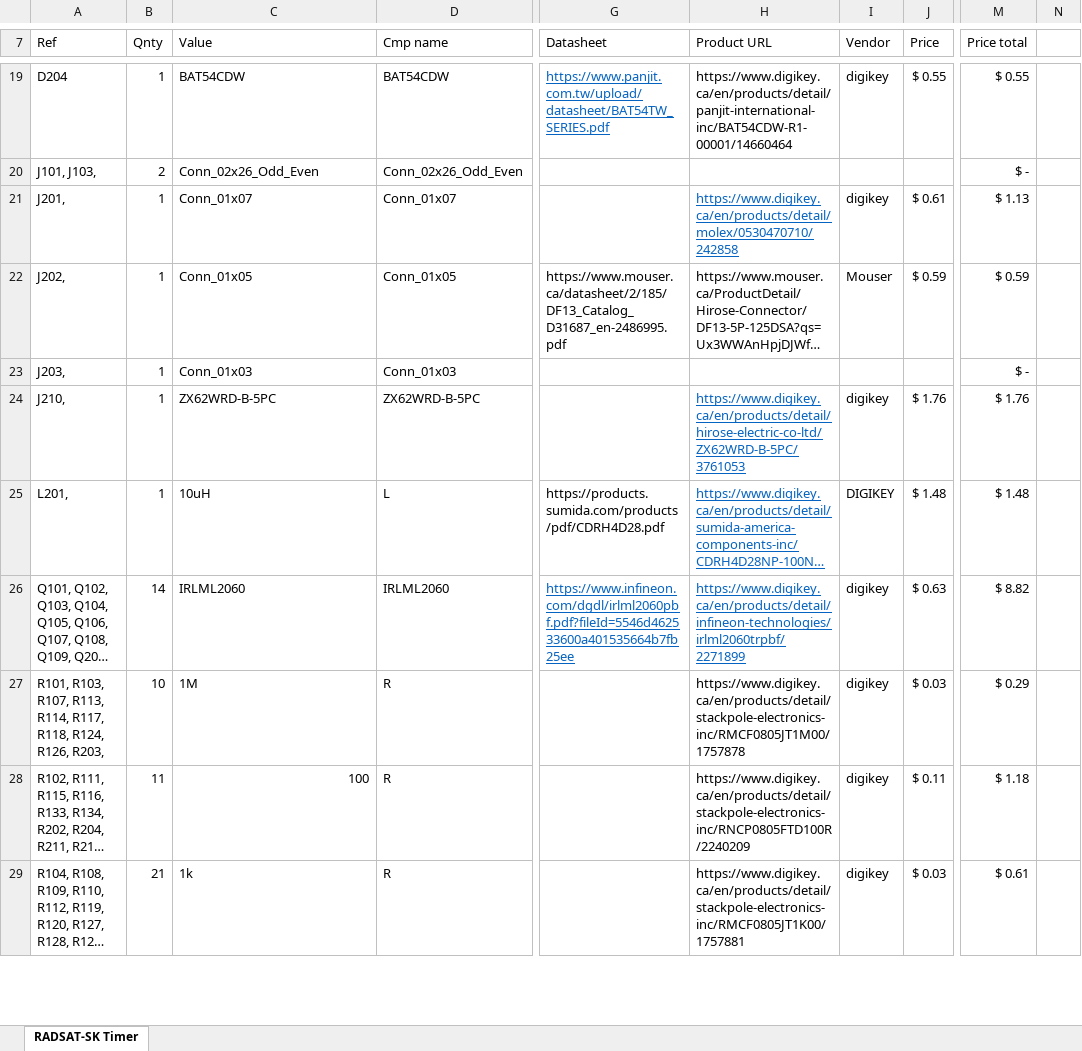
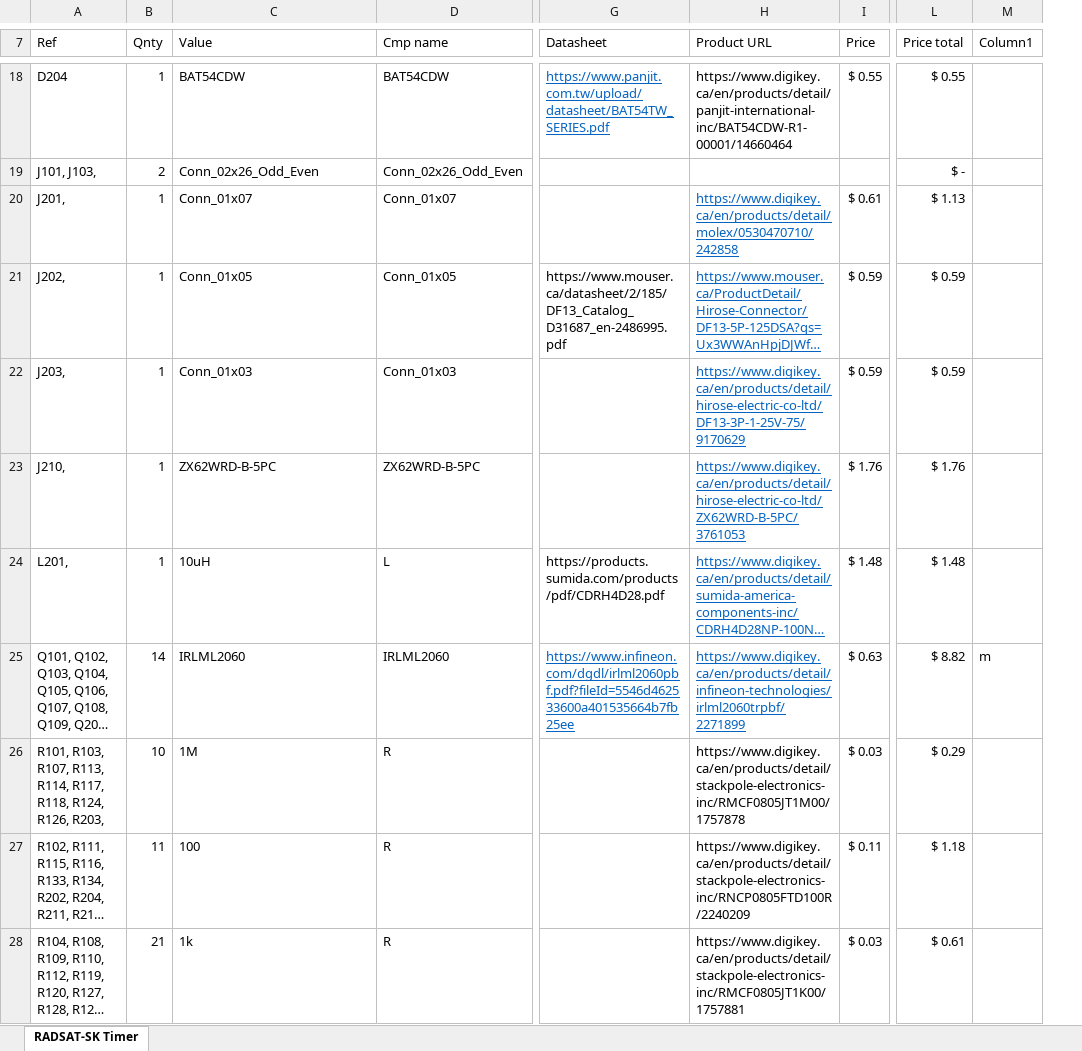
Before and after one commit to USST-RADSAT-SK/power-and-electrical, an Excel workbook: RADSAT-SK Timer/RADSAT-SK Timer.xlsx, sheet RADSAT-SK Timer, drawn as a sheet; only a part is shown, gaps mark what is left out; long unchanged cells end in …; values as stored, in another font and other column widths than the file's, no borders; table styles not drawn; removed rows and columns are numbered as before the commit, all else as after; the diff covers the shown part only; the diff names each change by its address in the sheet, - before the commit and + after, or states it on an @@ line.

```diff
--- a/RADSAT-SK Timer/RADSAT-SK Timer.xlsx (sheet RADSAT-SK Timer)
+++ b/RADSAT-SK Timer/RADSAT-SK Timer.xlsx (sheet RADSAT-SK Timer)
-column I (Vendor), rows 19-29: digikey |  | digikey | Mouser |  | digikey | DIGIKEY | digikey | digikey | digikey | digikey
-column N, empty
+column M (Column1), row 25: m
@@ H21 underline: off → on, text colour: black → #0563C1 @@
-H22 (Product URL): (empty)
+H22 (Product URL): https://www.digikey.ca/en/products/detail/hirose-electric-co-ltd/DF13-3P-1-25V-75/9170629
-I22 (Price): (empty)
+I22 (Price): $ 0.59
-L22 (Price total): $ -
+L22 (Price total): $ 0.59
-C27 alignment: right
+C27 alignment: left
```
Also changed, not shown: 1 removed row and 30 edited cells elsewhere in this sheet, 5 other files.
